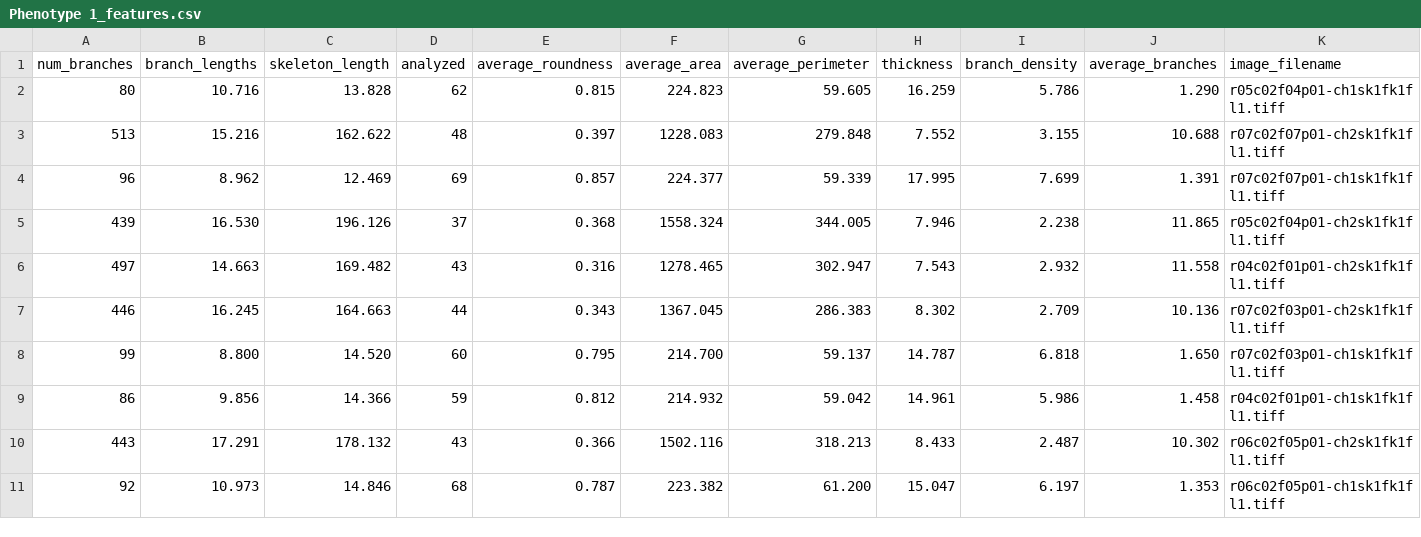
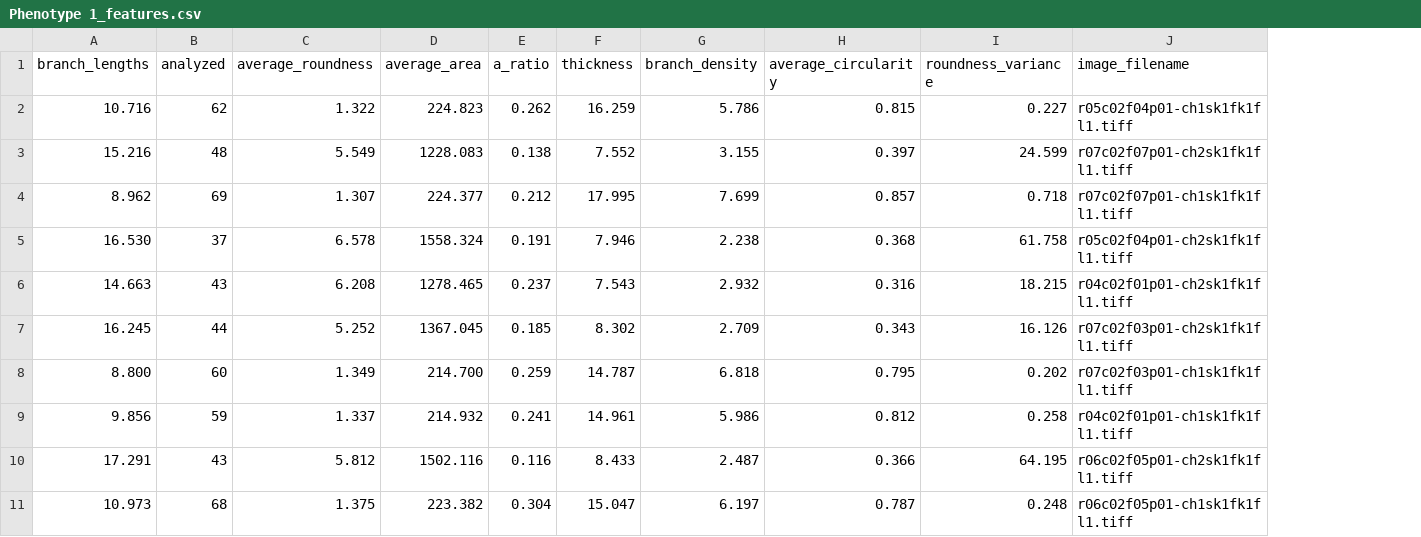
Before and after one commit to raflll/astrocytes, a CSV file: extracted_features/Phenotype 1_features.csv, drawn as a sheet; removed rows and columns are numbered as before the commit, all else as after; the diff names each change by its address in the sheet, - before the commit and + after, or states it on an @@ line.

```diff
--- a/extracted_features/Phenotype 1_features.csv
+++ b/extracted_features/Phenotype 1_features.csv
-column A (num_branches), rows 2-11: 80 | 513 | 96 | 439 | 497 | 446 | 99 | 86 | 443 | 92
-column C (skeleton_length), rows 2-11: 13.828 | 162.622 | 12.469 | 196.126 | 169.482 | 164.663 | 14.520 | 14.366 | 178.132 | 14.846
-column G (average_perimeter), rows 2-11: 59.605 | 279.848 | 59.339 | 344.005 | 302.947 | 286.383 | 59.137 | 59.042 | 318.213 | 61.200
+column E (a_ratio), rows 2-11: 0.262 | 0.138 | 0.212 | 0.191 | 0.237 | 0.185 | 0.259 | 0.241 | 0.116 | 0.304
-column J (average_branches), rows 2-11: 1.290 | 10.688 | 1.391 | 11.865 | 11.558 | 10.136 | 1.650 | 1.458 | 10.302 | 1.353
+column H (average_circularity), rows 2-11: 0.815 | 0.397 | 0.857 | 0.368 | 0.316 | 0.343 | 0.795 | 0.812 | 0.366 | 0.787
+column I (roundness_variance), rows 2-11: 0.227 | 24.599 | 0.718 | 61.758 | 18.215 | 16.126 | 0.202 | 0.258 | 64.195 | 0.248
-C2 (average_roundness): 0.815
+C2 (average_roundness): 1.322
-C3 (average_roundness): 0.397
+C3 (average_roundness): 5.549
-C4 (average_roundness): 0.857
+C4 (average_roundness): 1.307
-C5 (average_roundness): 0.368
+C5 (average_roundness): 6.578
-C6 (average_roundness): 0.316
+C6 (average_roundness): 6.208
-C7 (average_roundness): 0.343
+C7 (average_roundness): 5.252
-C8 (average_roundness): 0.795
+C8 (average_roundness): 1.349
-C9 (average_roundness): 0.812
+C9 (average_roundness): 1.337
-C10 (average_roundness): 0.366
+C10 (average_roundness): 5.812
-C11 (average_roundness): 0.787
+C11 (average_roundness): 1.375
```
Also changed, not shown: extracted_features/Control_features.csv, extracted_features/Phenotype 2_features.csv, 32 other files.
